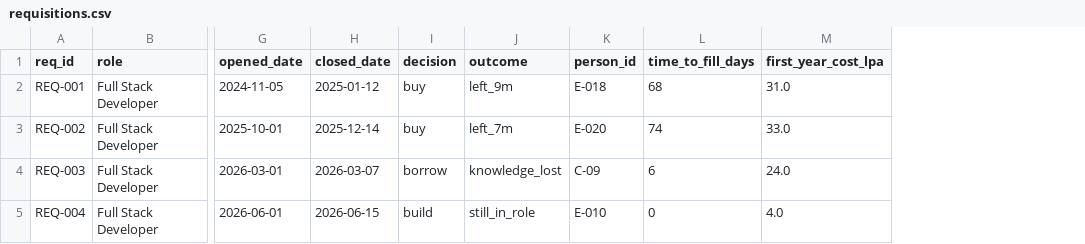
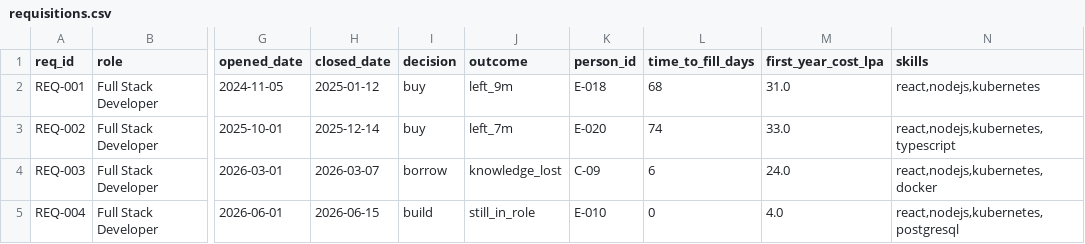
Before and after one commit to Vish-2569/talentlens, a CSV file: backend/data/requisitions.csv, drawn as a sheet; only a part is shown, gaps mark what is left out; the diff names each change by its address in the sheet, - before the commit and + after, or states it on an @@ line.

```diff
--- a/backend/data/requisitions.csv
+++ b/backend/data/requisitions.csv
+column N (skills), rows 2-5: react,nodejs,kubernetes | react,nodejs,kubernetes,typescript | react,nodejs,kubernetes,docker | react,nodejs,kubernetes,postgresql
```
Also changed, not shown: backend/data/employee_skills.csv, 6 other files.
